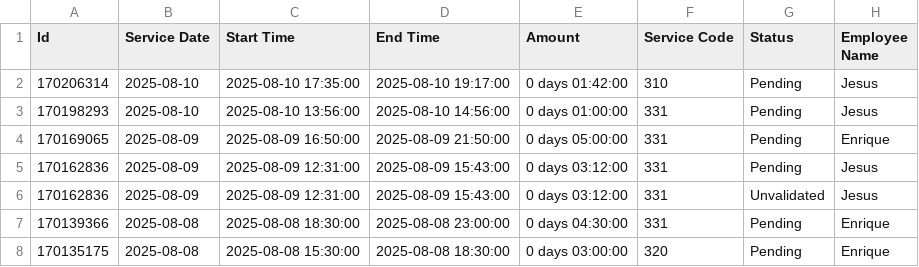
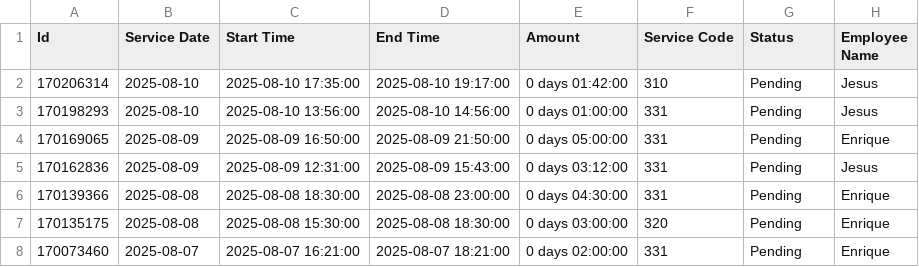
Before and after one commit to jesusdonate/AcumenEntriesExtractor, a CSV file: entries.csv, drawn as a sheet; only a part is shown; the shorter side is filled out with more unchanged rows; the diff names each change by its address in the sheet, - before the commit and + after, or states it on an @@ line.

Commit message:
Improved save_new_entries function

```diff
--- a/entries.csv
+++ b/entries.csv
-row 6: 170162836 | 2025-08-09 | 2025-08-09 12:31:00 | 2025-08-09 15:43:00 | 0 days 03:12:00 | 331 | Unvalidated | Jesus
```
Also changed, not shown: 1 other file.
